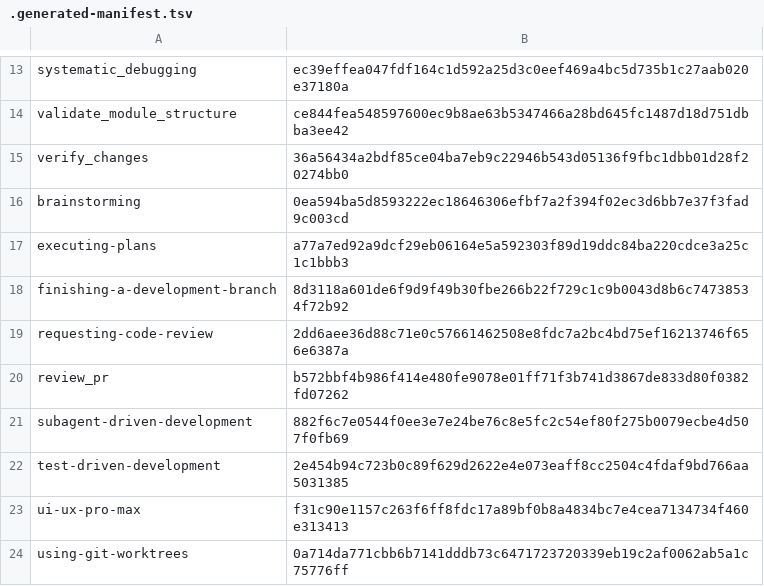
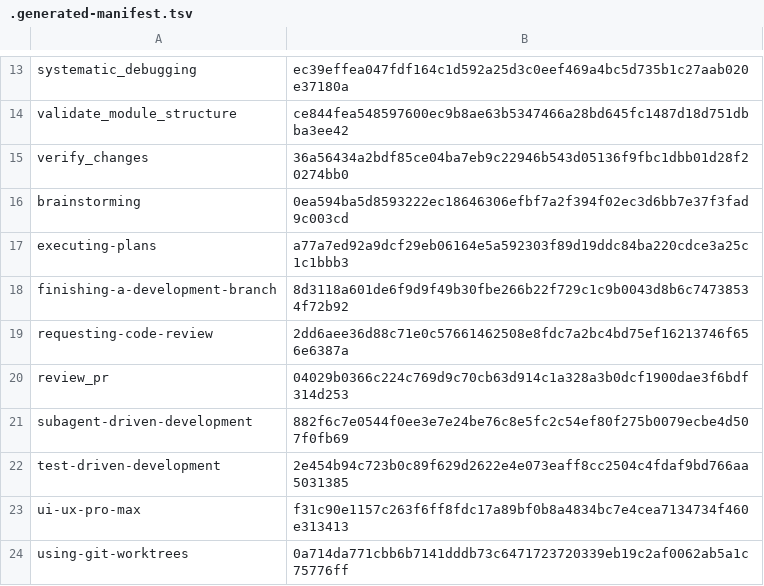
Before and after one commit to xmartlabs/sdlc-ml-python-harness-lab, a TSV file: .agents/skills/.generated-manifest.tsv, drawn as a sheet; only a part is shown, gaps mark what is left out.

```diff
--- a/.agents/skills/.generated-manifest.tsv
+++ b/.agents/skills/.generated-manifest.tsv
@@ -19,3 +19,3 @@ finishing-a-development-branch	8d3118a601de6f9d9f49b30fbe266b22f729c1c9b0043d8b6
 requesting-code-review	2dd6aee36d88c71e0c57661462508e8fdc7a2bc4bd75ef16213746f656e6387a
-review_pr	b572bbf4b986f414e480fe9078e01ff71f3b741d3867de833d80f0382fd07262
+review_pr	04029b0366c224c769d9c70cb63d914c1a328a3b0dcf1900dae3f6bdf314d253
 subagent-driven-development	882f6c7e0544f0ee3e7e24be76c8e5fc2c54ef80f275b0079ecbe4d507f0fb69
```
Also changed, not shown: 28 other files.
